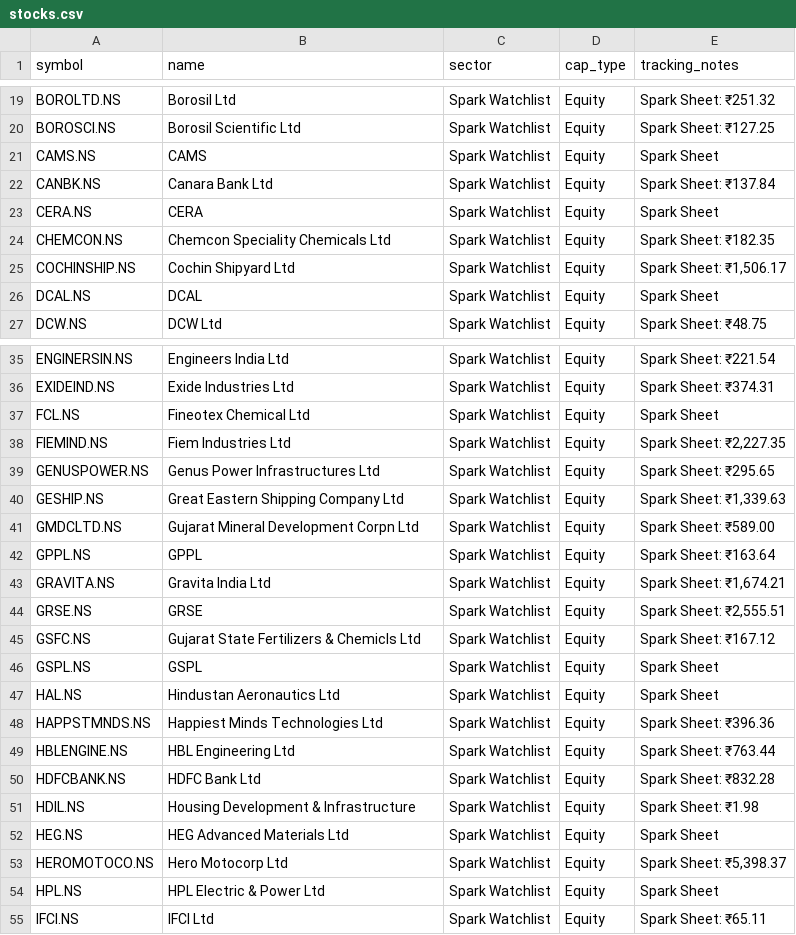
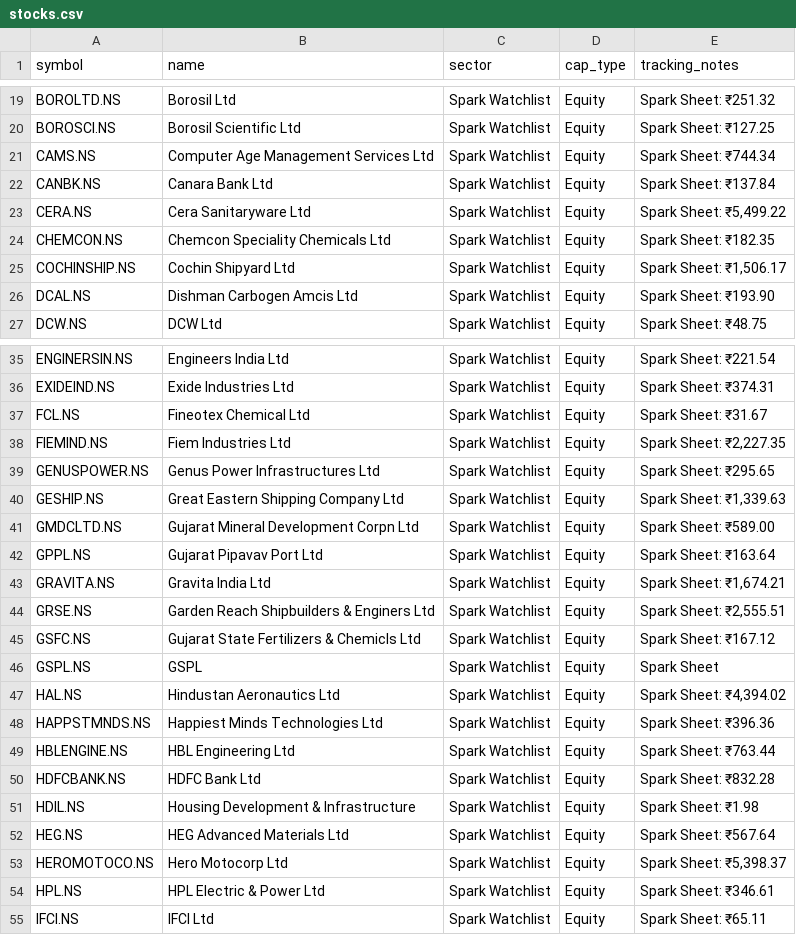
Before and after one commit to digant2207/indian-stock-analyzer, a CSV file: stocks.csv, drawn as a sheet; only a part is shown, gaps mark what is left out; the diff covers the shown part only.

```diff
--- a/stocks.csv
+++ b/stocks.csv
@@ -20,8 +20,8 @@ BOROLTD.NS,Borosil Ltd,Spark Watchlist,Equity,Spark Sheet: ₹251.32
 BOROSCI.NS,Borosil Scientific Ltd,Spark Watchlist,Equity,Spark Sheet: ₹127.25
-CAMS.NS,CAMS,Spark Watchlist,Equity,Spark Sheet
+CAMS.NS,Computer Age Management Services Ltd,Spark Watchlist,Equity,Spark Sheet: ₹744.34
 CANBK.NS,Canara Bank Ltd,Spark Watchlist,Equity,Spark Sheet: ₹137.84
-CERA.NS,CERA,Spark Watchlist,Equity,Spark Sheet
+CERA.NS,Cera Sanitaryware Ltd,Spark Watchlist,Equity,"Spark Sheet: ₹5,499.22"
 CHEMCON.NS,Chemcon Speciality Chemicals Ltd,Spark Watchlist,Equity,Spark Sheet: ₹182.35
 COCHINSHIP.NS,Cochin Shipyard Ltd,Spark Watchlist,Equity,"Spark Sheet: ₹1,506.17"
-DCAL.NS,DCAL,Spark Watchlist,Equity,Spark Sheet
+DCAL.NS,Dishman Carbogen Amcis Ltd,Spark Watchlist,Equity,Spark Sheet: ₹193.90
 DCW.NS,DCW Ltd,Spark Watchlist,Equity,Spark Sheet: ₹48.75
@@ -36,3 +36,3 @@ ENGINERSIN.NS,Engineers India Ltd,Spark Watchlist,Equity,Spark Sheet: ₹221.54
 EXIDEIND.NS,Exide Industries Ltd,Spark Watchlist,Equity,Spark Sheet: ₹374.31
-FCL.NS,Fineotex Chemical Ltd,Spark Watchlist,Equity,Spark Sheet
+FCL.NS,Fineotex Chemical Ltd,Spark Watchlist,Equity,Spark Sheet: ₹31.67
 FIEMIND.NS,Fiem Industries Ltd,Spark Watchlist,Equity,"Spark Sheet: ₹2,227.35"
@@ -41,8 +41,8 @@ GESHIP.NS,Great Eastern Shipping Company Ltd,Spark Watchlist,Equity,"Spark Sheet
 GMDCLTD.NS,Gujarat Mineral Development Corpn Ltd,Spark Watchlist,Equity,Spark Sheet: ₹589.00
-GPPL.NS,GPPL,Spark Watchlist,Equity,Spark Sheet: ₹163.64
+GPPL.NS,Gujarat Pipavav Port Ltd,Spark Watchlist,Equity,Spark Sheet: ₹163.64
 GRAVITA.NS,Gravita India Ltd,Spark Watchlist,Equity,"Spark Sheet: ₹1,674.21"
-GRSE.NS,GRSE,Spark Watchlist,Equity,"Spark Sheet: ₹2,555.51"
+GRSE.NS,Garden Reach Shipbuilders & Enginers Ltd,Spark Watchlist,Equity,"Spark Sheet: ₹2,555.51"
 GSFC.NS,Gujarat State Fertilizers & Chemicls Ltd,Spark Watchlist,Equity,Spark Sheet: ₹167.12
 GSPL.NS,GSPL,Spark Watchlist,Equity,Spark Sheet
-HAL.NS,Hindustan Aeronautics Ltd,Spark Watchlist,Equity,Spark Sheet
+HAL.NS,Hindustan Aeronautics Ltd,Spark Watchlist,Equity,"Spark Sheet: ₹4,394.02"
 HAPPSTMNDS.NS,Happiest Minds Technologies Ltd,Spark Watchlist,Equity,Spark Sheet: ₹396.36
@@ -51,5 +51,5 @@ HDFCBANK.NS,HDFC Bank Ltd,Spark Watchlist,Equity,Spark Sheet: ₹832.28
 HDIL.NS,Housing Development & Infrastructure,Spark Watchlist,Equity,Spark Sheet: ₹1.98
-HEG.NS,HEG Advanced Materials Ltd,Spark Watchlist,Equity,Spark Sheet
+HEG.NS,HEG Advanced Materials Ltd,Spark Watchlist,Equity,Spark Sheet: ₹567.64
 HEROMOTOCO.NS,Hero Motocorp Ltd,Spark Watchlist,Equity,"Spark Sheet: ₹5,398.37"
-HPL.NS,HPL Electric & Power Ltd,Spark Watchlist,Equity,Spark Sheet
+HPL.NS,HPL Electric & Power Ltd,Spark Watchlist,Equity,Spark Sheet: ₹346.61
 IFCI.NS,IFCI Ltd,Spark Watchlist,Equity,Spark Sheet: ₹65.11
```
Also changed, not shown: 23 edited cells elsewhere in this file, 9 other files.
